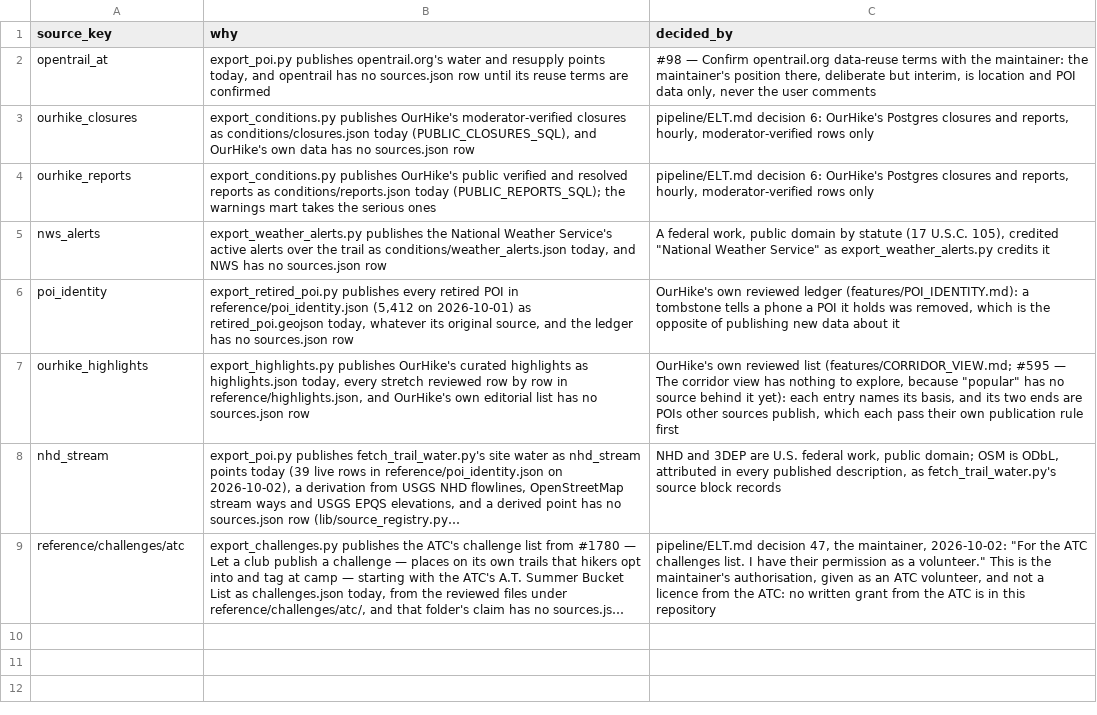
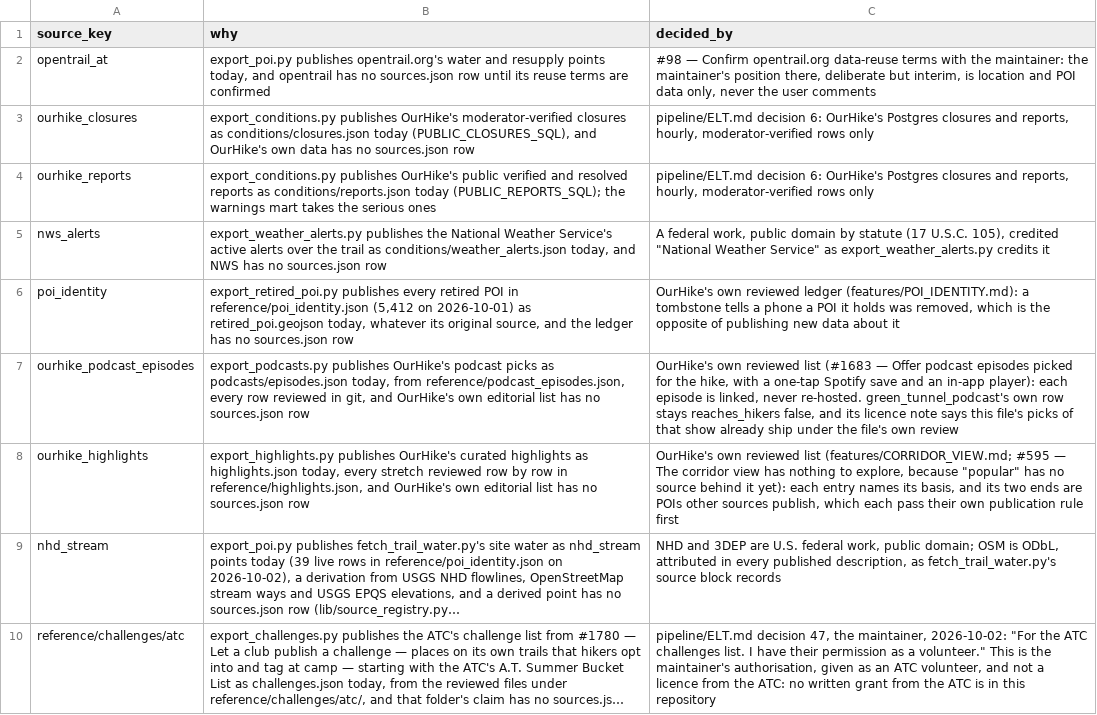
Before and after one commit to OurHike/OurHike, a CSV file: pipeline/dbt/seeds/unregistered_publishing_sources.csv, drawn as a sheet; long unchanged cells end in …; the diff names each change by its address in the sheet, - before the commit and + after, or states it on an @@ line.

```diff
--- a/pipeline/dbt/seeds/unregistered_publishing_sources.csv
+++ b/pipeline/dbt/seeds/unregistered_publishing_sources.csv
+row 7: ourhike_podcast_episodes | export_podcasts.py publishes OurHike's podcast picks as podcasts/episodes.json today, from reference/podcast_episodes.json, every row reviewed in git, and OurHike's own editorial list has no sources.json row | OurHike's own reviewed list (#1683 — Offer podcast episodes picked for the hike, with a one-tap Spotify save and an in-app player): each episode is linked, never re-hosted. green_tunnel_podcast's own row stays reaches_hikers false, and its licence note says this file's picks of that show already ship under the file's own review
```
Also changed, not shown: 4 other files.
